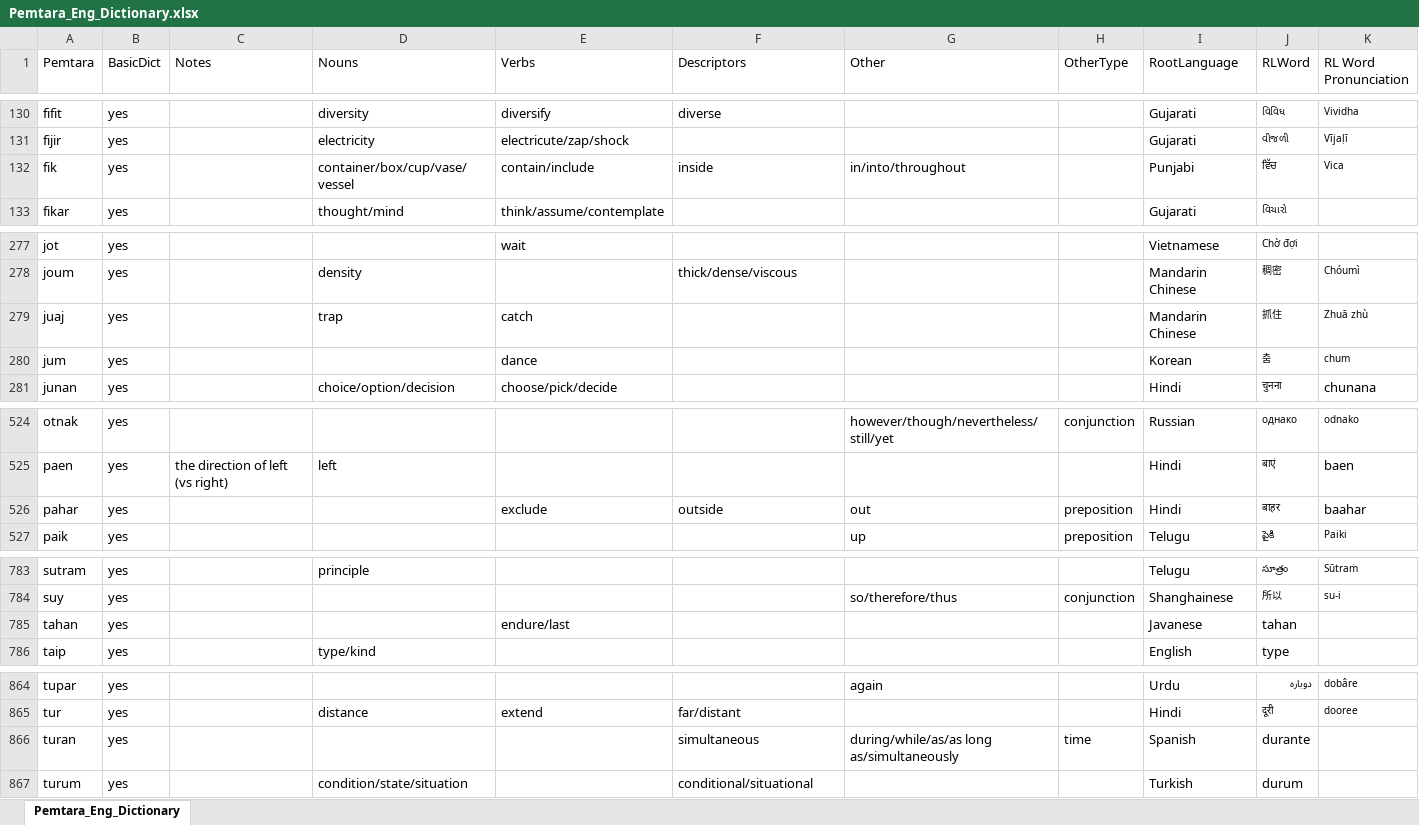
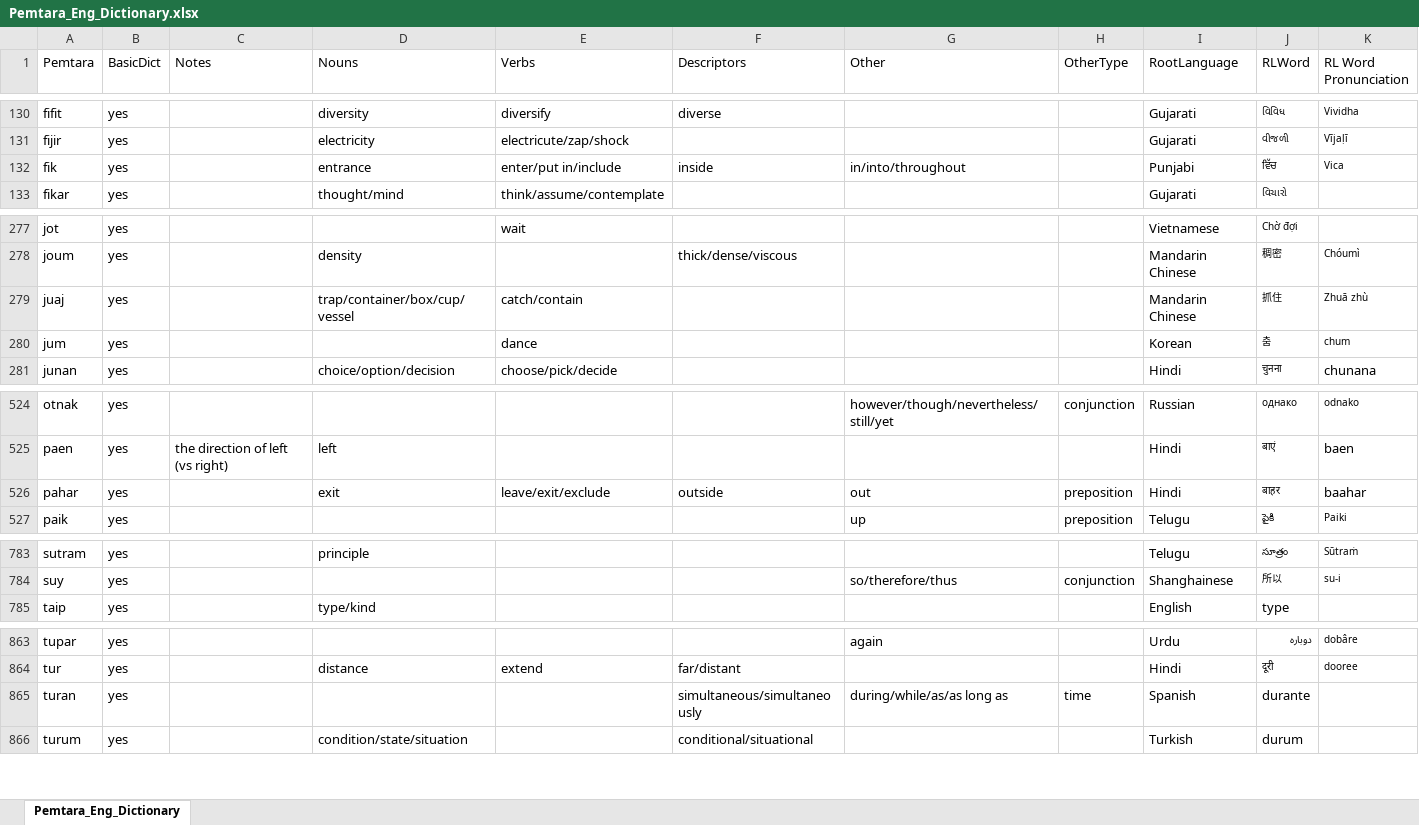
Before and after one commit to brushscape/Orostara-Dictionary, an Excel workbook: files/Pemtara_Eng_Dictionary.xlsx, sheet Pemtara_Eng_Dictionary, drawn as a sheet; only a part is shown, gaps mark what is left out; values as stored, in another font and other column widths than the file's, no borders; table styles not drawn; removed rows and columns are numbered as before the commit, all else as after; the diff names each change by its address in the sheet, - before the commit and + after, or states it on an @@ line.

```diff
--- a/files/Pemtara_Eng_Dictionary.xlsx (sheet Pemtara_Eng_Dictionary)
+++ b/files/Pemtara_Eng_Dictionary.xlsx (sheet Pemtara_Eng_Dictionary)
-D132 (Nouns): container/box/cup/vase/vessel
+D132 (Nouns): entrance
-E132 (Verbs): contain/include
+E132 (Verbs): enter/put in/include
-D279 (Nouns): trap
+D279 (Nouns): trap/container/box/cup/vessel
-E279 (Verbs): catch
+E279 (Verbs): catch/contain
-D526 (Nouns): (empty)
+D526 (Nouns): exit
-E526 (Verbs): exclude
+E526 (Verbs): leave/exit/exclude
-row 785: tahan | yes |  |  | endure/last |  |  |  | Javanese | tahan
-F865 (Descriptors): simultaneous
+F865 (Descriptors): simultaneous/simultaneously
-G865 (Other): during/while/as/as long as/simultaneously
+G865 (Other): during/while/as/as long as
```
Also changed, not shown: 3 other files.
